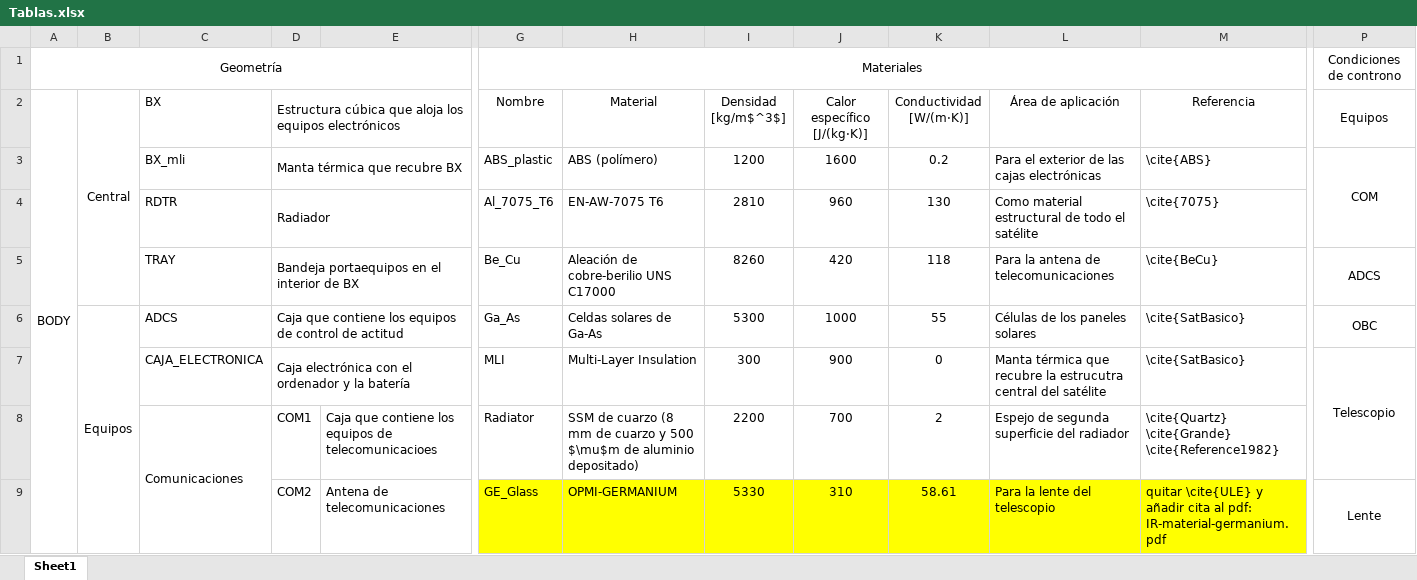
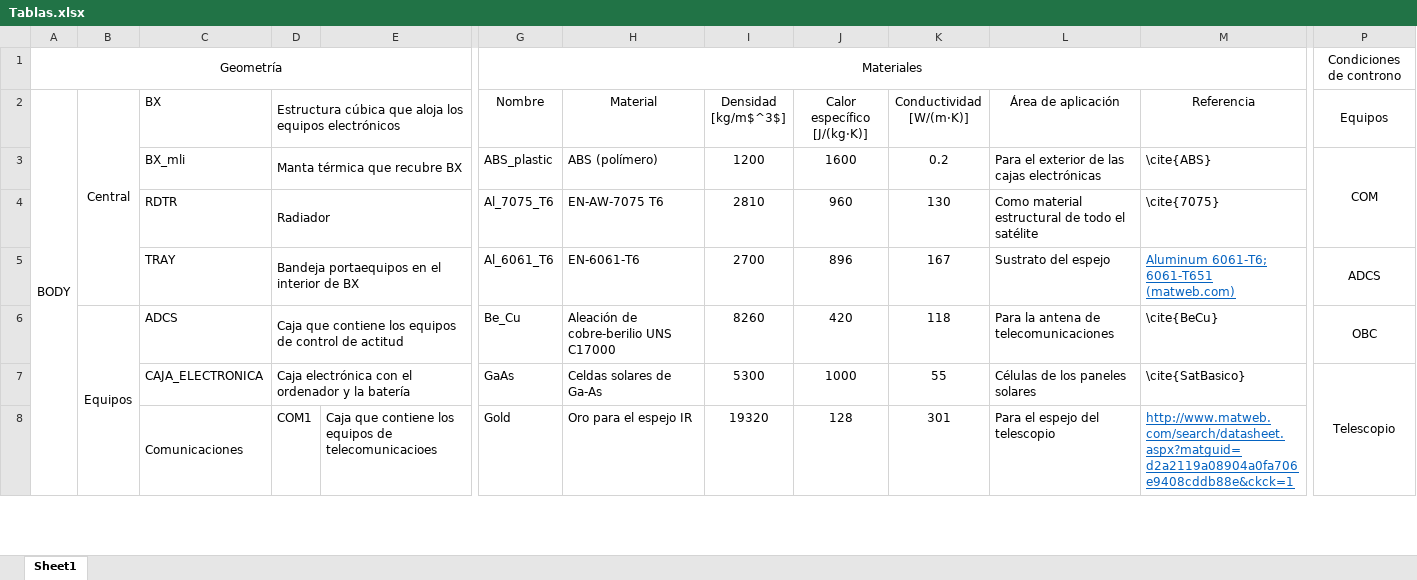
Before and after one commit to temisAP/TCCT, an Excel workbook: ESATAN/Tablas.xlsx, sheet Sheet1, drawn as a sheet; only a part is shown, gaps mark what is left out; values as stored, in another font and other column widths than the file's, no borders; removed rows and columns are numbered as before the commit, all else as after; rows hold the shown columns only; the diff covers the shown part only; the diff names each change by its address in the sheet, - before the commit and + after, or states it on an @@ line.

Commit message:
Mirror Gold RDTR

```diff
--- a/ESATAN/Tablas.xlsx (sheet Sheet1)
+++ b/ESATAN/Tablas.xlsx (sheet Sheet1)
-G5 (Nombre): Be_Cu
+G5 (Nombre): Al_6061_T6
-H5 (Material): Aleación de cobre-berilio UNS C17000
+H5 (Material): EN-6061-T6
-I5 (Densidad [kg/m$^3$]): 8260
+I5 (Densidad [kg/m$^3$]): 2700
-J5 (Calor específico [J/(kg·K)]): 420
+J5 (Calor específico [J/(kg·K)]): 896
-K5 (Conductividad [W/(m·K)]): 118
+K5 (Conductividad [W/(m·K)]): 167
-L5 (Área de aplicación): Para la antena de telecomunicaciones
+L5 (Área de aplicación): Sustrato del espejo
-M5 (Referencia): \cite{BeCu}
+M5 (Referencia): Aluminum 6061-T6; 6061-T651 (matweb.com)
@@ M5 underline: off → on, text colour: black → #0563C1 @@
-G6 (Nombre): Ga_As
+G6 (Nombre): Be_Cu
-H6 (Material): Celdas solares de Ga-As
+H6 (Material): Aleación de cobre-berilio UNS C17000
-I6 (Densidad [kg/m$^3$]): 5300
+I6 (Densidad [kg/m$^3$]): 8260
-J6 (Calor específico [J/(kg·K)]): 1000
+J6 (Calor específico [J/(kg·K)]): 420
-K6 (Conductividad [W/(m·K)]): 55
+K6 (Conductividad [W/(m·K)]): 118
-L6 (Área de aplicación): Células de los paneles solares
+L6 (Área de aplicación): Para la antena de telecomunicaciones
-M6 (Referencia): \cite{SatBasico}
+M6 (Referencia): \cite{BeCu}
-G7 (Nombre): MLI
+G7 (Nombre): GaAs
-H7 (Material): Multi-Layer Insulation
+H7 (Material): Celdas solares de Ga-As
-I7 (Densidad [kg/m$^3$]): 300
+I7 (Densidad [kg/m$^3$]): 5300
-J7 (Calor específico [J/(kg·K)]): 900
+J7 (Calor específico [J/(kg·K)]): 1000
-K7 (Conductividad [W/(m·K)]): 0
+K7 (Conductividad [W/(m·K)]): 55
-L7 (Área de aplicación): Manta térmica que recubre la estrucutra central del satélite
+L7 (Área de aplicación): Células de los paneles solares
-G8 (Nombre): Radiator
+G8 (Nombre): Gold
-H8 (Material): SSM de cuarzo (8 mm de cuarzo y 500 $\mu$m de aluminio depositado)
+H8 (Material): Oro para el espejo IR
-I8 (Densidad [kg/m$^3$]): 2200
+I8 (Densidad [kg/m$^3$]): 19320
-J8 (Calor específico [J/(kg·K)]): 700
+J8 (Calor específico [J/(kg·K)]): 128
-K8 (Conductividad [W/(m·K)]): 2
+K8 (Conductividad [W/(m·K)]): 301
-L8 (Área de aplicación): Espejo de segunda superficie del radiador
+L8 (Área de aplicación): Para el espejo del telescopio
-M8 (Referencia): \cite{Quartz} \cite{Grande} \cite{Reference1982}
+M8 (Referencia): http://www.matweb.com/search/datasheet.aspx?matguid=d2a2119a08904a0fa706e9408cddb88e&ckck=1
@@ M8 underline: off → on, text colour: black → #0563C1 @@
-row 9:  |  |  | COM2 | Antena de telecomunicaciones | GE_Glass | OPMI-GERMANIUM | 5330 | 310 | 58.61 | Para la lente del telescopio | quitar \cite{ULE} y añadir cita al pdf: IR-material-germanium.pdf | Lente
```
Also changed, not shown: 1 added row, 21 edited cells and cell formats elsewhere in this sheet, 45 other files.
